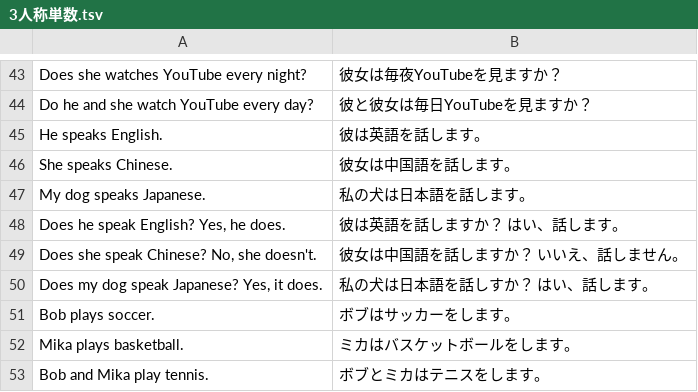
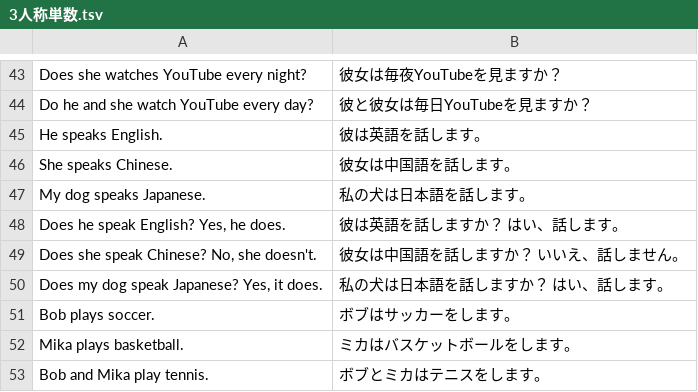
Before and after one commit to marmooo/gratalk, a TSV file: docs/data/3人称単数.tsv, drawn as a sheet; only a part is shown, gaps mark what is left out.

```diff
--- a/docs/data/3人称単数.tsv
+++ b/docs/data/3人称単数.tsv
@@ -49,3 +49,3 @@ Does he speak English? Yes, he does.	彼は英語を話しますか？ はい、
 Does she speak Chinese? No, she doesn't.	彼女は中国語を話しますか？ いいえ、話しません。
-Does my dog speak Japanese? Yes, it does.	私の犬は日本語を話しすか？ はい、話します。
+Does my dog speak Japanese? Yes, it does.	私の犬は日本語を話しますか？ はい、話します。
 Bob plays soccer.	ボブはサッカーをします。
```
Also changed, not shown: docs/data/まとめ1-3.tsv, docs/data/複数形.tsv, 13 other files.
